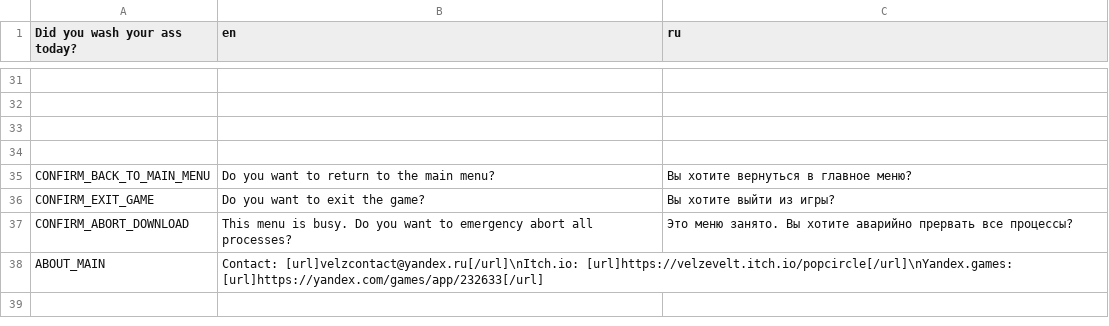
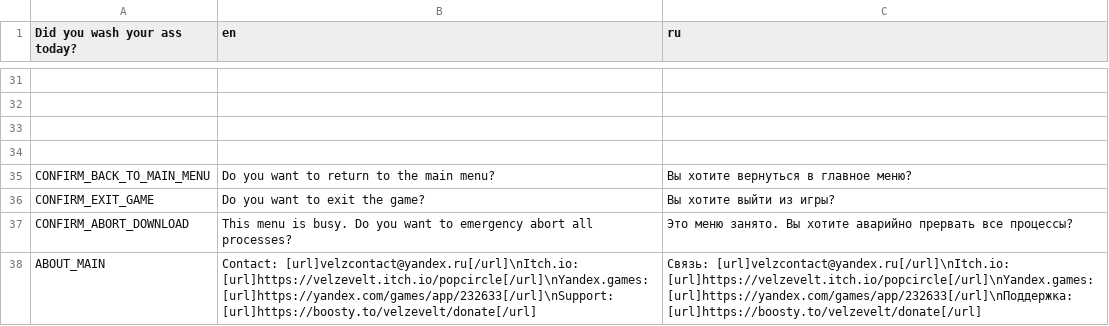
Before and after one commit to velzevelt/popcircle, a CSV file: localization/localization.csv, drawn as a sheet; only a part is shown, gaps mark what is left out.

```diff
--- a/localization/localization.csv
+++ b/localization/localization.csv
@@ -37,2 +37,2 @@ CONFIRM_EXIT_GAME,Do you want to exit the game?,Вы хотите выйти и
 CONFIRM_ABORT_DOWNLOAD,This menu is busy. Do you want to emergency abort all processes?,Это меню занято. Вы хотите аварийно прервать все процессы?
-ABOUT_MAIN,Contact: [url]velzcontact@yandex.ru[/url]\nItch.io: [url]https://velzevelt.itch.io/popcircle[/url]\nYandex.games: [url]https://yandex.com/games/app/232633[/url],
+ABOUT_MAIN,Contact: [url]velzcontact@yandex.ru[/url]\nItch.io: [url]https://velzevelt.itch.io/popcircle[/url]\nYandex.games: [url]https://yandex.com/games/app/232633[/url]\nSupport: [url]https://boosty.to/velzevelt/donate[/url],Связь: [url]velzcontact@yandex.ru[/url]\nItch.io: [url]https://velzevelt.itch.io/popcircle[/url]\nYandex.games: [url]https://yandex.com/games/app/232633[/url]\nПоддержка: [url]https://boosty.to/velzevelt/donate[/url]
```
Also changed, not shown: 3 other files.
